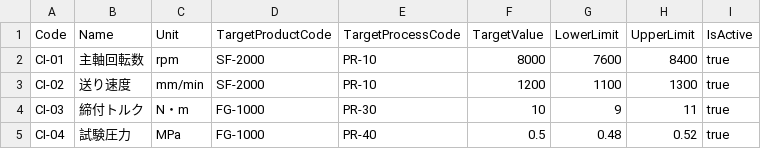
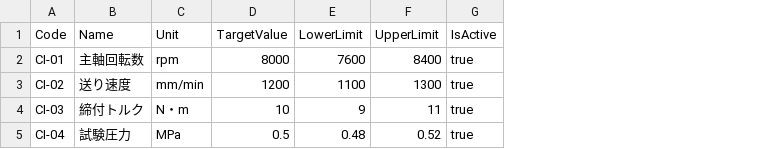
Before and after one commit to msmsrep/ParallelFactoryMES, a CSV file: samples/master-csv/13_control-items.csv, drawn as a sheet; the diff names each change by its address in the sheet, - before the commit and + after, or states it on an @@ line.

```diff
--- a/samples/master-csv/13_control-items.csv
+++ b/samples/master-csv/13_control-items.csv
-column D (TargetProductCode), rows 2-5: SF-2000 | SF-2000 | FG-1000 | FG-1000
-column E (TargetProcessCode), rows 2-5: PR-10 | PR-10 | PR-30 | PR-40
```
Also changed, not shown: samples/master-csv/17_routing.csv, 33 other files.
